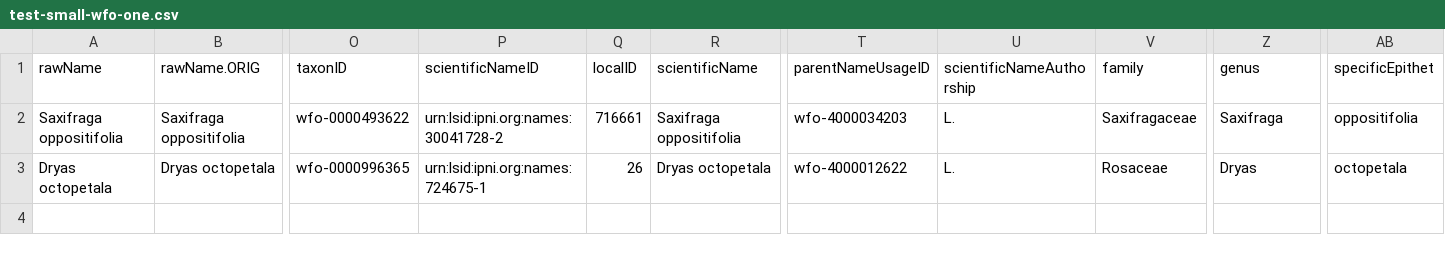
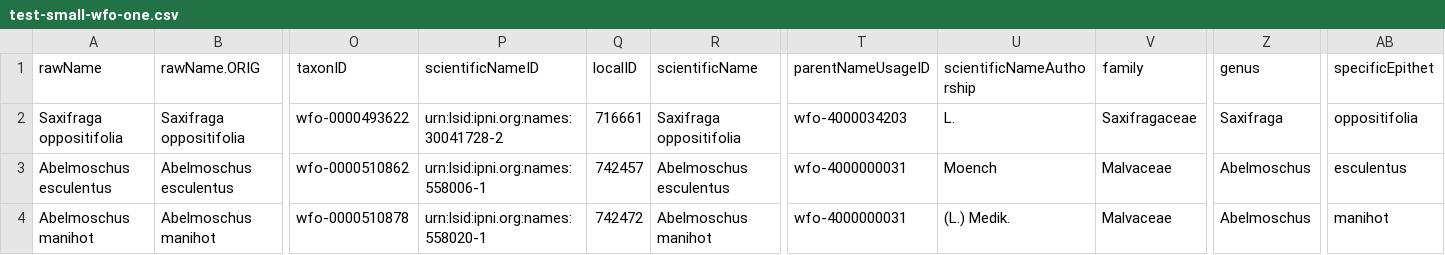
Before and after one commit to TorHenrikUlsted/arctic-horizon-scanning, a CSV file: resources/synonym-checked/test-small-wfo-one.csv, drawn as a sheet; only a part is shown, gaps mark what is left out; addresses are those after the commit; rows hold the shown columns only; the diff covers the shown part only; the diff names each change by its address in the sheet, - before the commit and + after, or states it on an @@ line.

```diff
--- a/resources/synonym-checked/test-small-wfo-one.csv
+++ b/resources/synonym-checked/test-small-wfo-one.csv
+row 3: Abelmoschus esculentus | Abelmoschus esculentus | wfo-0000510862 | urn:lsid:ipni.org:names:558006-1 | 742457 | Abelmoschus esculentus | wfo-4000000031 | Moench | Malvaceae | Abelmoschus | esculentus
-A4 (rawName): Dryas octopetala
+A4 (rawName): Abelmoschus manihot
-B4 (rawName.ORIG): Dryas octopetala
+B4 (rawName.ORIG): Abelmoschus manihot
-O4 (taxonID): wfo-0000996365
+O4 (taxonID): wfo-0000510878
-P4 (scientificNameID): urn:lsid:ipni.org:names:724675-1
+P4 (scientificNameID): urn:lsid:ipni.org:names:558020-1
-Q4 (localID): 26
+Q4 (localID): 742472
-R4 (scientificName): Dryas octopetala
+R4 (scientificName): Abelmoschus manihot
-T4 (parentNameUsageID): wfo-4000012622
+T4 (parentNameUsageID): wfo-4000000031
-U4 (scientificNameAuthorship): L.
+U4 (scientificNameAuthorship): (L.) Medik.
-V4 (family): Rosaceae
+V4 (family): Malvaceae
-Z4 (genus): Dryas
+Z4 (genus): Abelmoschus
-AB4 (specificEpithet): octopetala
+AB4 (specificEpithet): manihot
```
Also changed, not shown: 6 edited cells elsewhere in this file, outputs/filter/arctic/arctic-absent-final.csv, 29 other files.
